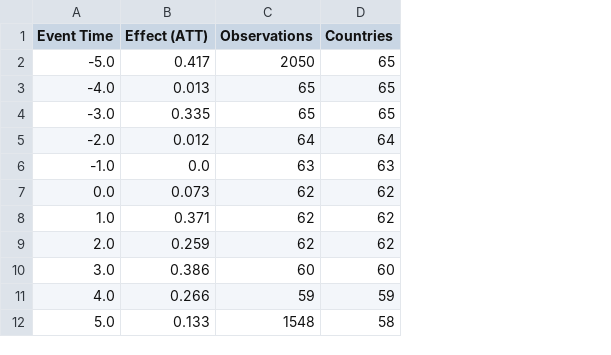
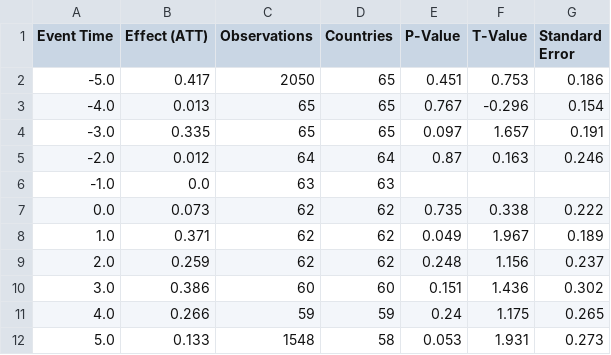
Before and after one commit to LittleBiggler/Divorce-Causal, a CSV file: artifact/event_time_table_rounded.csv, drawn as a sheet; the diff names each change by its address in the sheet, - before the commit and + after, or states it on an @@ line.

Commit message:
Final Results table updated with p, t, se's
Markdown table created, in addition to csv.

```diff
--- a/artifact/event_time_table_rounded.csv
+++ b/artifact/event_time_table_rounded.csv
+column E (P-Value), rows 2-12: 0.451 | 0.767 | 0.097 | 0.87 |  | 0.735 | 0.049 | 0.248 | 0.151 | 0.24 | 0.053
+column F (T-Value), rows 2-12: 0.753 | -0.296 | 1.657 | 0.163 |  | 0.338 | 1.967 | 1.156 | 1.436 | 1.175 | 1.931
+column G (Standard Error), rows 2-12: 0.186 | 0.154 | 0.191 | 0.246 |  | 0.222 | 0.189 | 0.237 | 0.302 | 0.265 | 0.273
```
Also changed, not shown: 1 other file.
